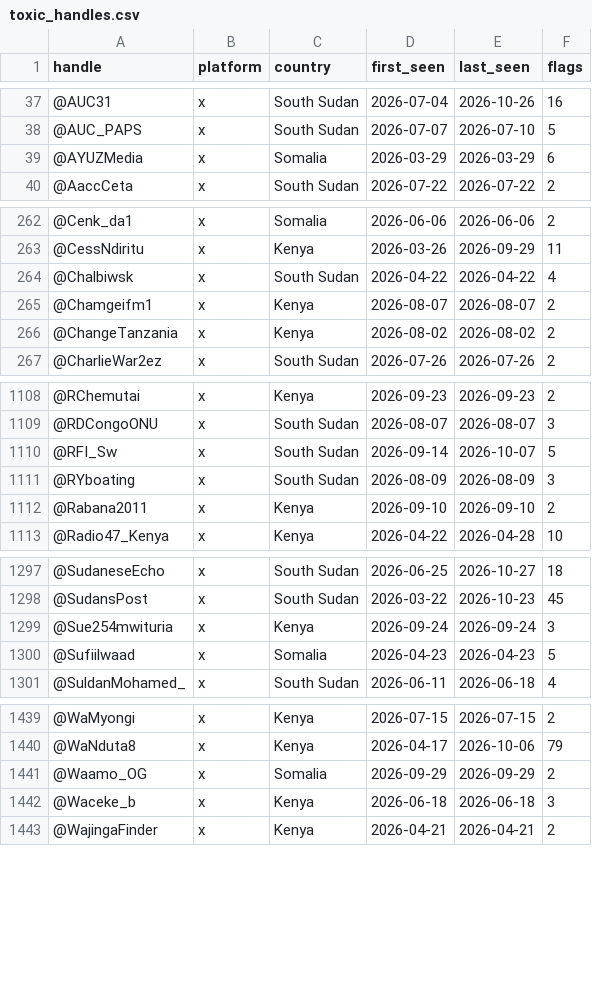
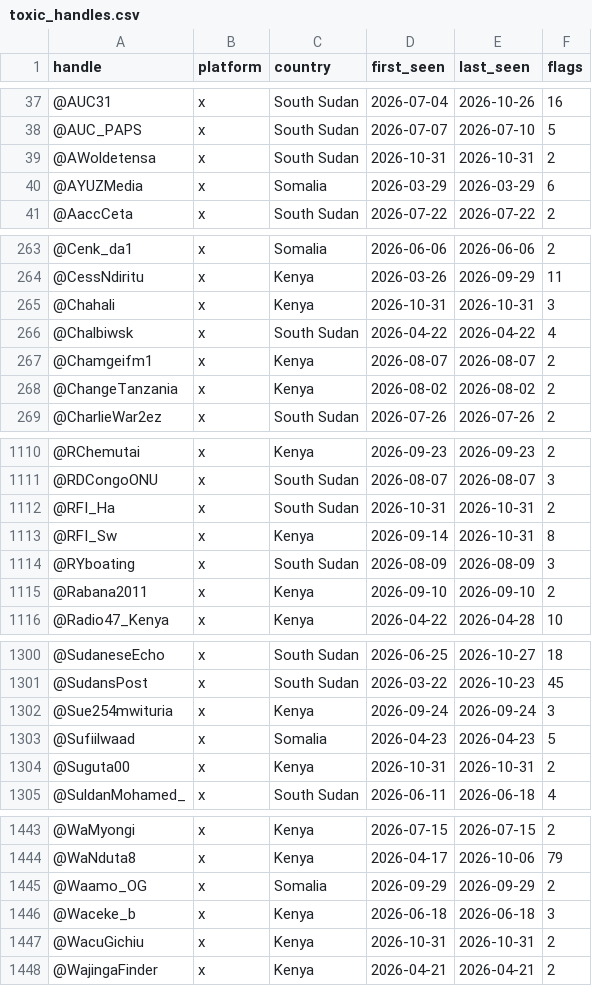
Before and after one commit to merlx-org/IRIS, a CSV file: monitoring/autolearn/toxic_handles.csv, drawn as a sheet; only a part is shown, gaps mark what is left out; the diff covers the shown part only.

```diff
--- a/monitoring/autolearn/toxic_handles.csv
+++ b/monitoring/autolearn/toxic_handles.csv
@@ -38,2 +38,3 @@ handle,platform,country,first_seen,last_seen,flags
 @AUC_PAPS,x,South Sudan,2026-07-07,2026-07-10,5
+@AWoldetensa,x,South Sudan,2026-10-31,2026-10-31,2
 @AYUZMedia,x,Somalia,2026-03-29,2026-03-29,6
@@ -263,2 +264,3 @@ handle,platform,country,first_seen,last_seen,flags
 @CessNdiritu,x,Kenya,2026-03-26,2026-09-29,11
+@Chahali,x,Kenya,2026-10-31,2026-10-31,3
 @Chalbiwsk,x,South Sudan,2026-04-22,2026-04-22,4
@@ -1109,3 +1111,4 @@ handle,platform,country,first_seen,last_seen,flags
 @RDCongoONU,x,South Sudan,2026-08-07,2026-08-07,3
-@RFI_Sw,x,South Sudan,2026-09-14,2026-10-07,5
+@RFI_Ha,x,South Sudan,2026-10-31,2026-10-31,2
+@RFI_Sw,x,Kenya,2026-09-14,2026-10-31,8
 @RYboating,x,South Sudan,2026-08-09,2026-08-09,3
@@ -1300,2 +1303,3 @@ handle,platform,country,first_seen,last_seen,flags
 @Sufiilwaad,x,Somalia,2026-04-23,2026-04-23,5
+@Suguta00,x,Kenya,2026-10-31,2026-10-31,2
 @SuldanMohamed_,x,South Sudan,2026-06-11,2026-06-18,4
@@ -1442,2 +1446,3 @@ handle,platform,country,first_seen,last_seen,flags
 @Waceke_b,x,Kenya,2026-06-18,2026-06-18,3
+@WacuGichiu,x,Kenya,2026-10-31,2026-10-31,2
 @WajingaFinder,x,Kenya,2026-04-21,2026-04-21,2
```
Also changed, not shown: 4 added rows and 6 edited cells elsewhere in this file, monitoring/autolearn/learned_keywords_hs.csv, monitoring/autolearn/narrative_discoveries.csv, 9 other files.
